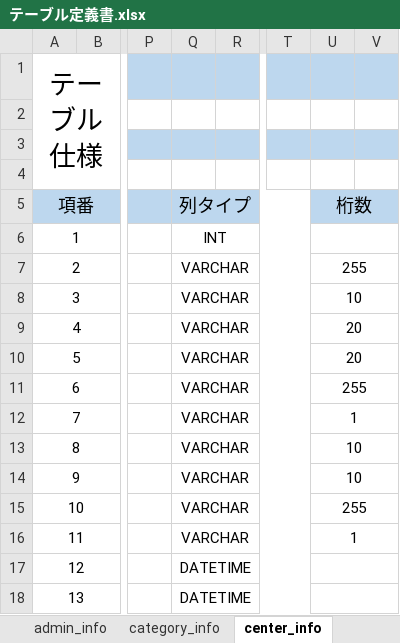
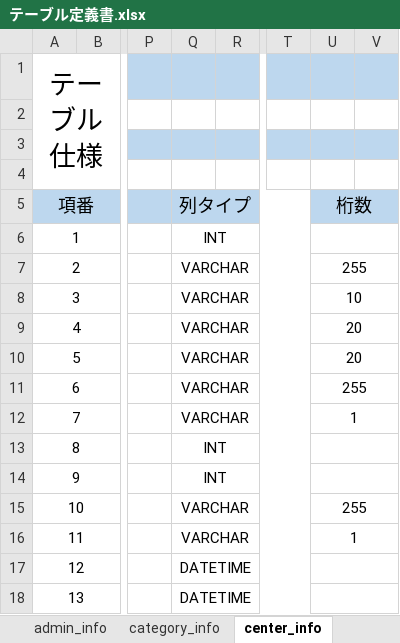
Before and after one commit to KaitoDokan/digital-ojt-development-cause-DroneInventorySystem, an Excel workbook: docs/詳細設計書/テーブル定義書.xlsx, sheet center_info, drawn as a sheet; only a part is shown, gaps mark what is left out; values as stored, in another font and other column widths than the file's, no borders; the diff names each change by its address in the sheet, - before the commit and + after, or states it on an @@ line.

```diff
--- a/docs/詳細設計書/テーブル定義書.xlsx (sheet center_info)
+++ b/docs/詳細設計書/テーブル定義書.xlsx (sheet center_info)
-Q13:Q14: VARCHAR
+Q13:Q14: INT
-U13:U14: 10
+U13:U14: (empty)
```
Also changed, not shown: docs/【DIGITAL OJT】WBS.xlsx, docs/詳細設計書/詳細設計書_在庫センター情報画面.xlsx, 17 other files.
